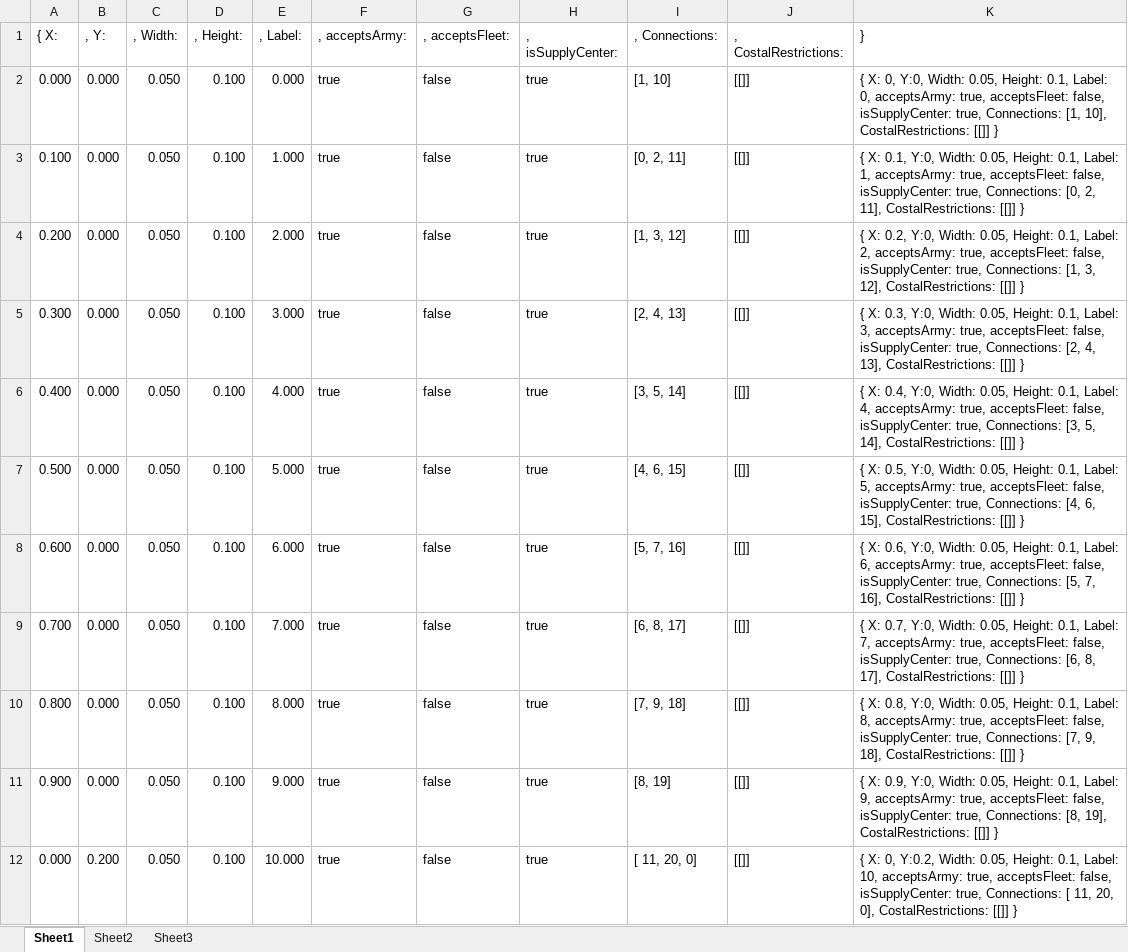
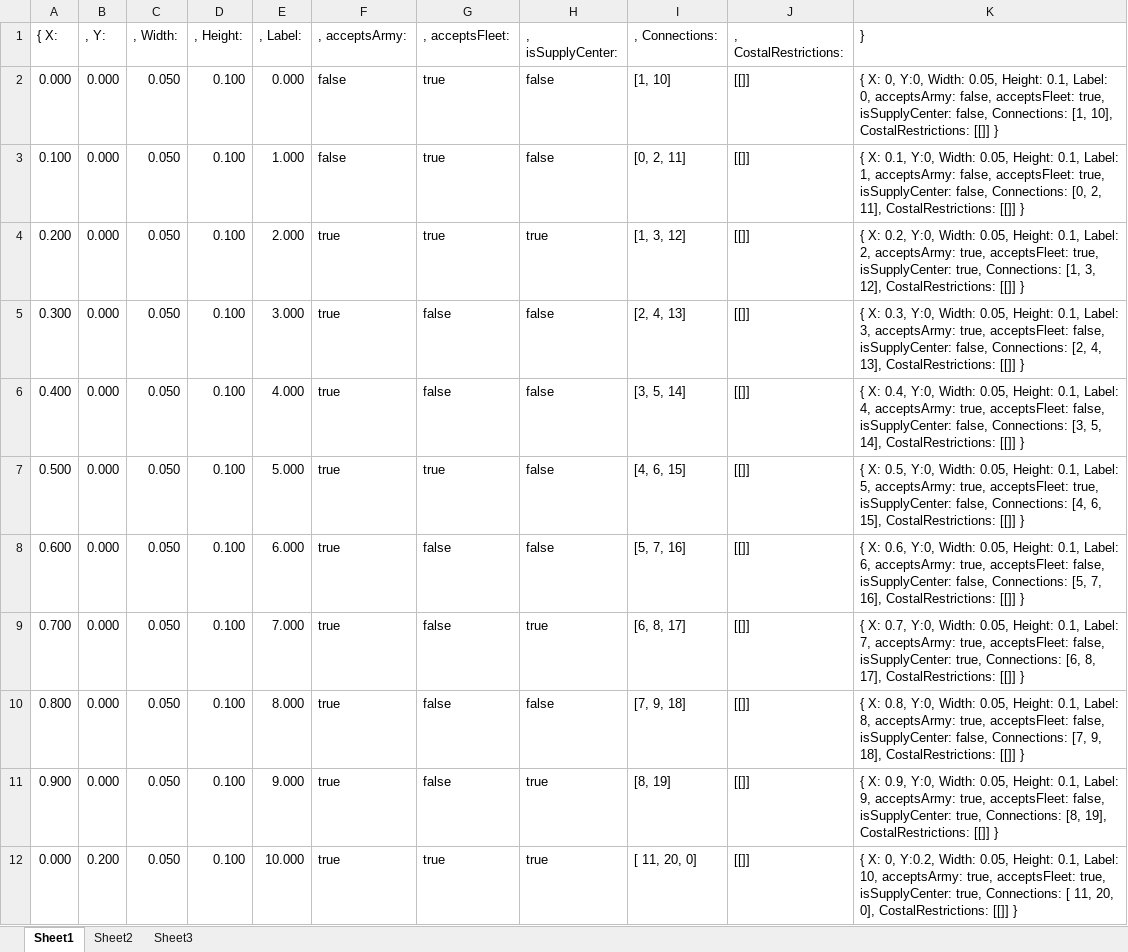
Before and after one commit to kaysoky/Jan-27-28-Google-UW-Hangout-Hack, an Excel workbook: PlayingFieldData.xlsx, sheet Sheet1, drawn as a sheet; only a part is shown; values as stored, in another font and other column widths than the file's, no borders; the diff covers the shown part only; the diff names each change by its address in the sheet, - before the commit and + after, or states it on an @@ line.

```diff
--- a/PlayingFieldData.xlsx (sheet Sheet1)
+++ b/PlayingFieldData.xlsx (sheet Sheet1)
-F2:F3 (, acceptsArmy:): true
+F2:F3 (, acceptsArmy:): false
-G2:G4 (, acceptsFleet:): false
+G2:G4 (, acceptsFleet:): true
-H2:H3 (, isSupplyCenter:): true
+H2:H3 (, isSupplyCenter:): false
-K2 (}): …0, acceptsArmy: true, acceptsFleet: false, isSupplyCenter: true, Connections: [1,…
+K2 (}): …0, acceptsArmy: false, acceptsFleet: true, isSupplyCenter: false, Connections: [1,…
-K3 (}): …1, acceptsArmy: true, acceptsFleet: false, isSupplyCenter: true, Connections: [0,…
+K3 (}): …1, acceptsArmy: false, acceptsFleet: true, isSupplyCenter: false, Connections: [0,…
-K4 (}): …true, acceptsFleet: false, isSupplyCenter: true,…
+K4 (}): …true, acceptsFleet: true, isSupplyCenter: true,…
-H5:H8 (, isSupplyCenter:): true
+H5:H8 (, isSupplyCenter:): false
-K5 (}): …false, isSupplyCenter: true, Connections: [2,…
+K5 (}): …false, isSupplyCenter: false, Connections: [2,…
-K6 (}): …false, isSupplyCenter: true, Connections: [3,…
+K6 (}): …false, isSupplyCenter: false, Connections: [3,…
-G7 (, acceptsFleet:): false
+G7 (, acceptsFleet:): true
-K7 (}): …true, acceptsFleet: false, isSupplyCenter: true, Connections: [4,…
+K7 (}): …true, acceptsFleet: true, isSupplyCenter: false, Connections: [4,…
-K8 (}): …false, isSupplyCenter: true, Connections: [5,…
+K8 (}): …false, isSupplyCenter: false, Connections: [5,…
-H10 (, isSupplyCenter:): true
+H10 (, isSupplyCenter:): false
-K10 (}): …false, isSupplyCenter: true, Connections: [7,…
+K10 (}): …false, isSupplyCenter: false, Connections: [7,…
-G12 (, acceptsFleet:): false
+G12 (, acceptsFleet:): true
-K12 (}): …true, acceptsFleet: false, isSupplyCenter: true,…
+K12 (}): …true, acceptsFleet: true, isSupplyCenter: true,…
```
Also changed, not shown: 103 edited cells elsewhere in this sheet, 2 other files.
